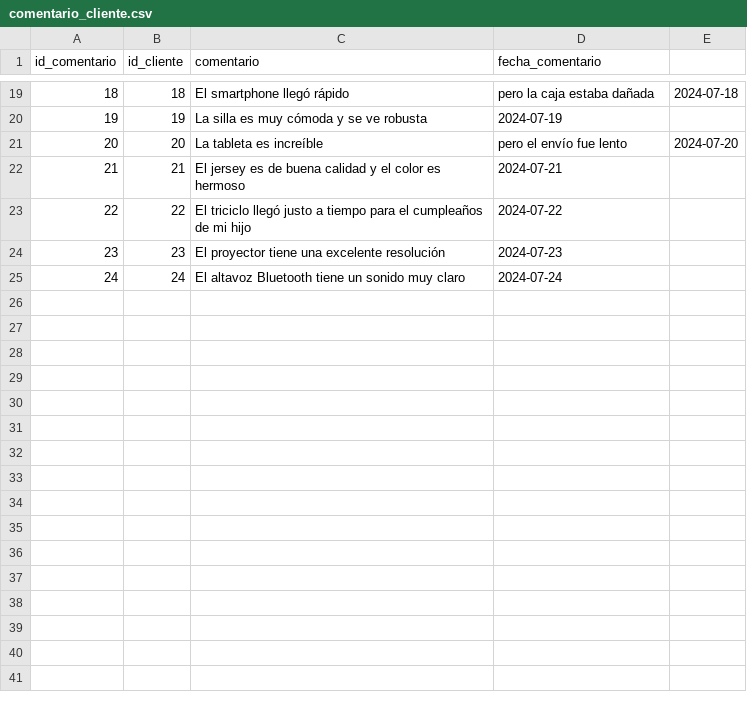
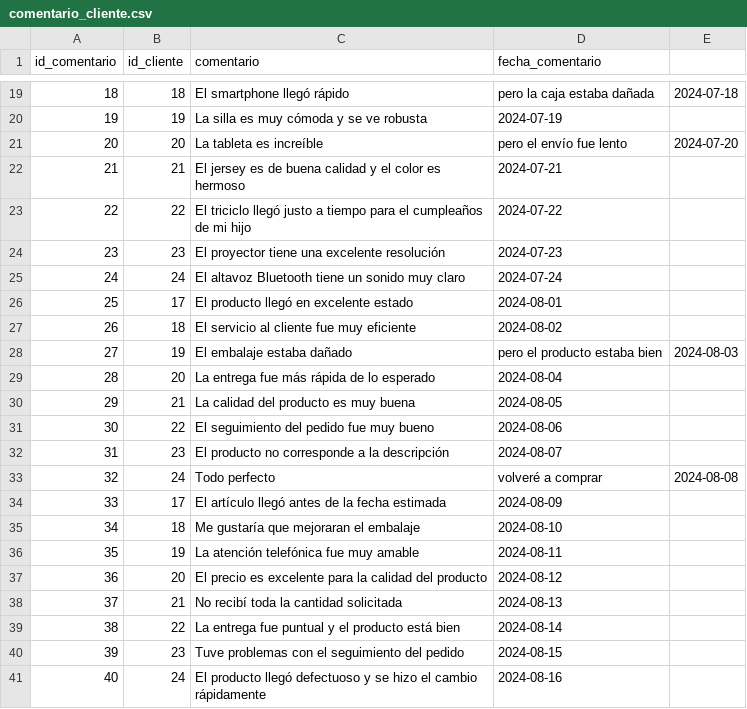
Before and after one commit to Josedoria93/sql_project, a CSV file: comentario_cliente.csv, drawn as a sheet; only a part is shown, gaps mark what is left out.

Commit message:
datos

```diff
--- a/comentario_cliente.csv
+++ b/comentario_cliente.csv
@@ -25 +25,17 @@ id_comentario,id_cliente,comentario,fecha_comentario
 24,24,El altavoz Bluetooth tiene un sonido muy claro,2024-07-24
+25,17,El producto llegó en excelente estado,2024-08-01
+26,18,El servicio al cliente fue muy eficiente,2024-08-02
+27,19,El embalaje estaba dañado, pero el producto estaba bien,2024-08-03
+28,20,La entrega fue más rápida de lo esperado,2024-08-04
+29,21,La calidad del producto es muy buena,2024-08-05
+30,22,El seguimiento del pedido fue muy bueno,2024-08-06
+31,23,El producto no corresponde a la descripción,2024-08-07
+32,24,Todo perfecto, volveré a comprar,2024-08-08
+33,17,El artículo llegó antes de la fecha estimada,2024-08-09
+34,18,Me gustaría que mejoraran el embalaje,2024-08-10
+35,19,La atención telefónica fue muy amable,2024-08-11
+36,20,El precio es excelente para la calidad del producto,2024-08-12
+37,21,No recibí toda la cantidad solicitada,2024-08-13
+38,22,La entrega fue puntual y el producto está bien,2024-08-14
+39,23,Tuve problemas con el seguimiento del pedido,2024-08-15
+40,24,El producto llegó defectuoso y se hizo el cambio rápidamente,2024-08-16
```
